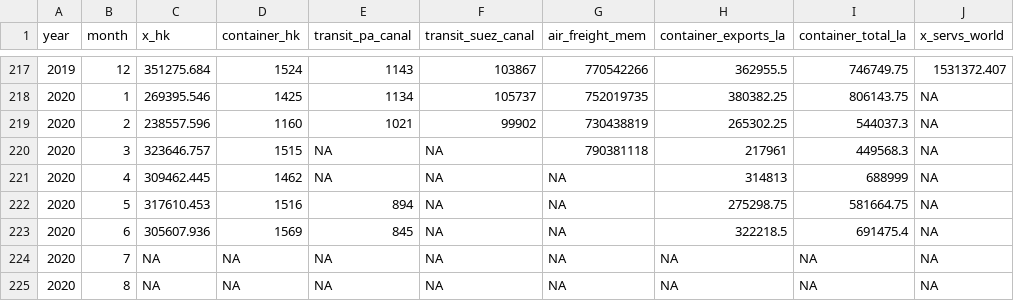
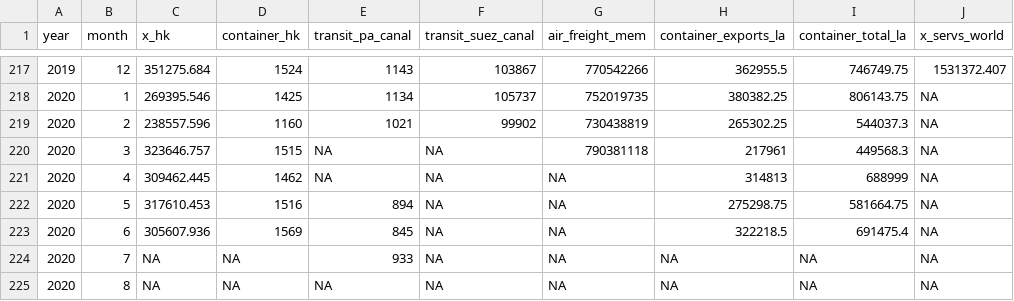
Before and after one commit to dhopp1-UNCTAD/nowcast_data_update, a CSV file: helper/historical.csv, drawn as a sheet; only a part is shown, gaps mark what is left out; the diff names each change by its address in the sheet, - before the commit and + after, or states it on an @@ line.

```diff
--- a/helper/historical.csv
+++ b/helper/historical.csv
-E224 (transit_pa_canal): NA
+E224 (transit_pa_canal): 933
```
Also changed, not shown: 3 other files.
